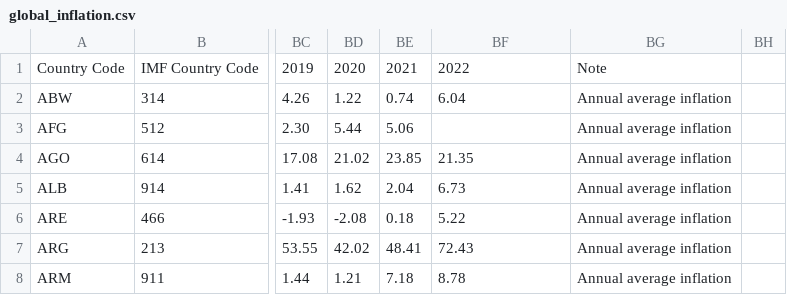
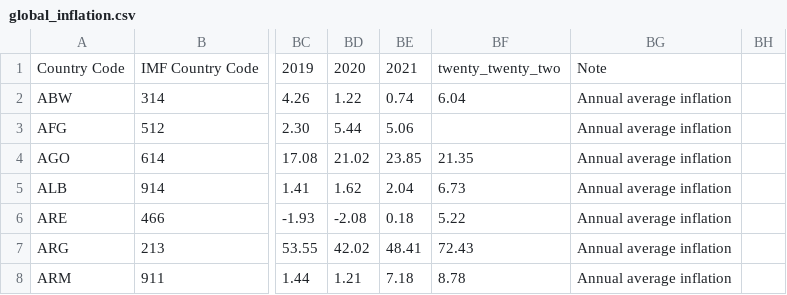
Before and after one commit to namith1003/Global-Inflation-Vega-Lite-Visualisation, a CSV file: global_inflation.csv, drawn as a sheet; only a part is shown, gaps mark what is left out; the diff names each change by its address in the sheet, - before the commit and + after, or states it on an @@ line.

Commit message:
Update global_inflation.csv

```diff
--- a/global_inflation.csv
+++ b/global_inflation.csv
-BF1: 2022
+BF1: twenty_twenty_two
```
